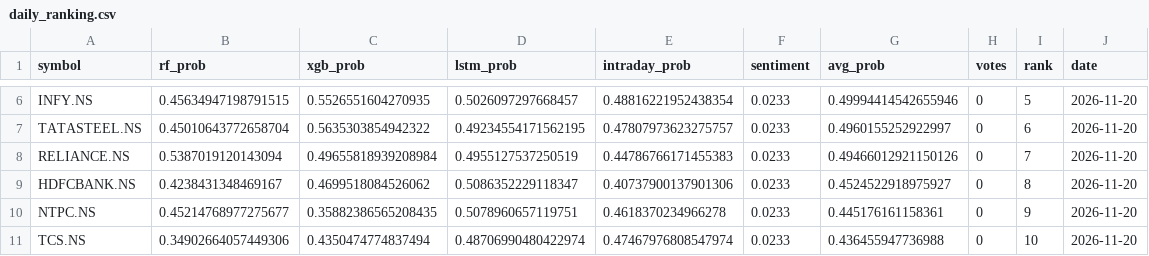
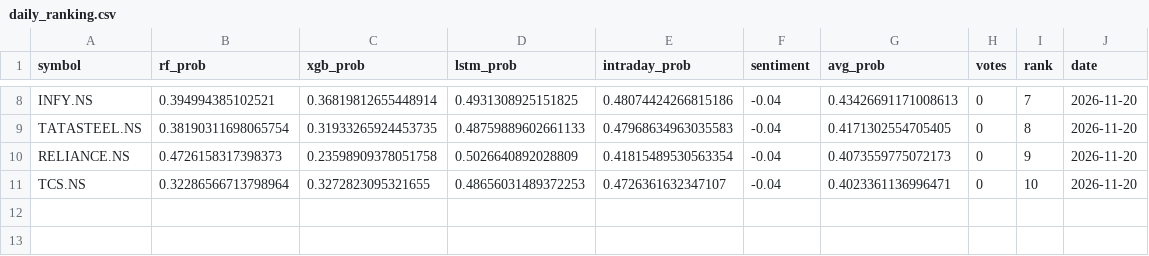
Before and after one commit to Haik11kashiyani/project-aegis, a CSV file: data/daily_ranking.csv, drawn as a sheet; only a part is shown, gaps mark what is left out; removed rows and columns are numbered as before the commit, all else as after; the diff covers the shown part only; the diff names each change by its address in the sheet, - before the commit and + after, or states it on an @@ line.

```diff
--- a/data/daily_ranking.csv
+++ b/data/daily_ranking.csv
-B8 (rf_prob): 0.45634947198791515
+B8 (rf_prob): 0.394994385102521
-C8 (xgb_prob): 0.5526551604270935
+C8 (xgb_prob): 0.36819812655448914
-D8 (lstm_prob): 0.5026097297668457
+D8 (lstm_prob): 0.4931308925151825
-E8 (intraday_prob): 0.48816221952438354
+E8 (intraday_prob): 0.48074424266815186
-F8:F10 (sentiment): 0.0233
+F8:F10 (sentiment): -0.04
-G8 (avg_prob): 0.49994414542655946
+G8 (avg_prob): 0.43426691171008613
-I8 (rank): 5
+I8 (rank): 7
-B9 (rf_prob): 0.45010643772658704
+B9 (rf_prob): 0.38190311698065754
-C9 (xgb_prob): 0.5635303854942322
+C9 (xgb_prob): 0.31933265924453735
-D9 (lstm_prob): 0.49234554171562195
+D9 (lstm_prob): 0.48759889602661133
-E9 (intraday_prob): 0.47807973623275757
+E9 (intraday_prob): 0.47968634963035583
-G9 (avg_prob): 0.4960155252922997
+G9 (avg_prob): 0.4171302554705405
-I9 (rank): 6
+I9 (rank): 8
-B10 (rf_prob): 0.5387019120143094
+B10 (rf_prob): 0.4726158317398373
-C10 (xgb_prob): 0.49655818939208984
+C10 (xgb_prob): 0.23598909378051758
-D10 (lstm_prob): 0.4955127537250519
+D10 (lstm_prob): 0.5026640892028809
-E10 (intraday_prob): 0.44786766171455383
+E10 (intraday_prob): 0.41815489530563354
-G10 (avg_prob): 0.49466012921150126
+G10 (avg_prob): 0.4073559775072173
-I10 (rank): 7
+I10 (rank): 9
-row 9: HDFCBANK.NS | 0.4238431348469167 | 0.4699518084526062 | 0.5086352229118347 | 0.40737900137901306 | 0.0233 | 0.4524522918975927 | 0 | 8 | 2026-11-20
-row 10: NTPC.NS | 0.45214768977275677 | 0.35882386565208435 | 0.5078960657119751 | 0.4618370234966278 | 0.0233 | 0.445176161158361 | 0 | 9 | 2026-11-20
-B11 (rf_prob): 0.34902664057449306
+B11 (rf_prob): 0.32286566713798964
-C11 (xgb_prob): 0.4350474774837494
+C11 (xgb_prob): 0.3272823095321655
-D11 (lstm_prob): 0.48706990480422974
+D11 (lstm_prob): 0.48656031489372253
-E11 (intraday_prob): 0.47467976808547974
+E11 (intraday_prob): 0.4726361632347107
-F11 (sentiment): 0.0233
+F11 (sentiment): -0.04
-G11 (avg_prob): 0.436455947736988
+G11 (avg_prob): 0.4023361136996471
```
Also changed, not shown: 2 added rows and 25 edited cells elsewhere in this file, 8 other files.
